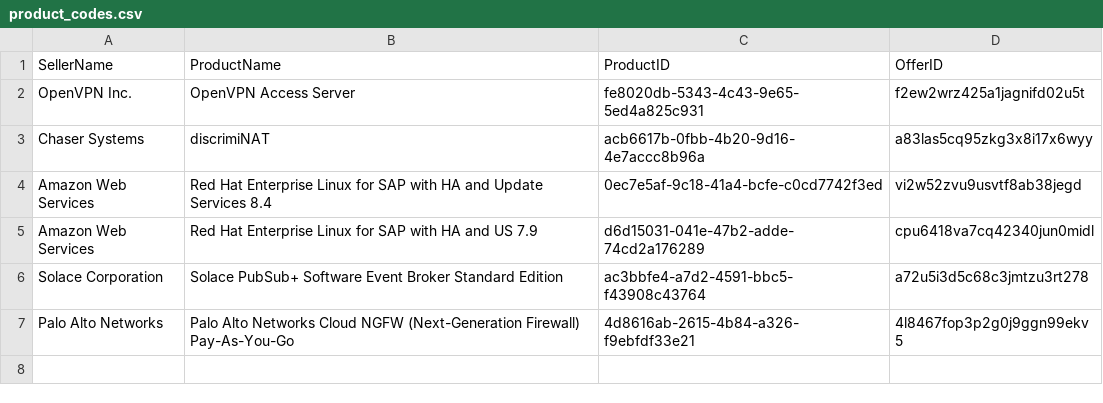
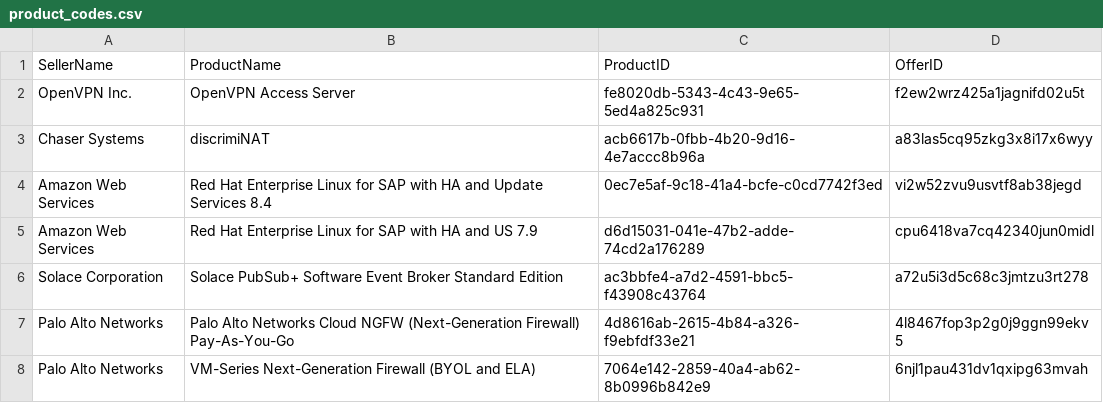
Before and after one commit to tenchi-security/aws-marketplace-data, a CSV file: contrib/product_codes.csv, drawn as a sheet; the diff names each change by its address in the sheet, - before the commit and + after, or states it on an @@ line.

Commit message:
Another product code

```diff
--- a/contrib/product_codes.csv
+++ b/contrib/product_codes.csv
+row 8: Palo Alto Networks | VM-Series Next-Generation Firewall (BYOL and ELA) | 7064e142-2859-40a4-ab62-8b0996b842e9 | 6njl1pau431dv1qxipg63mvah
```
